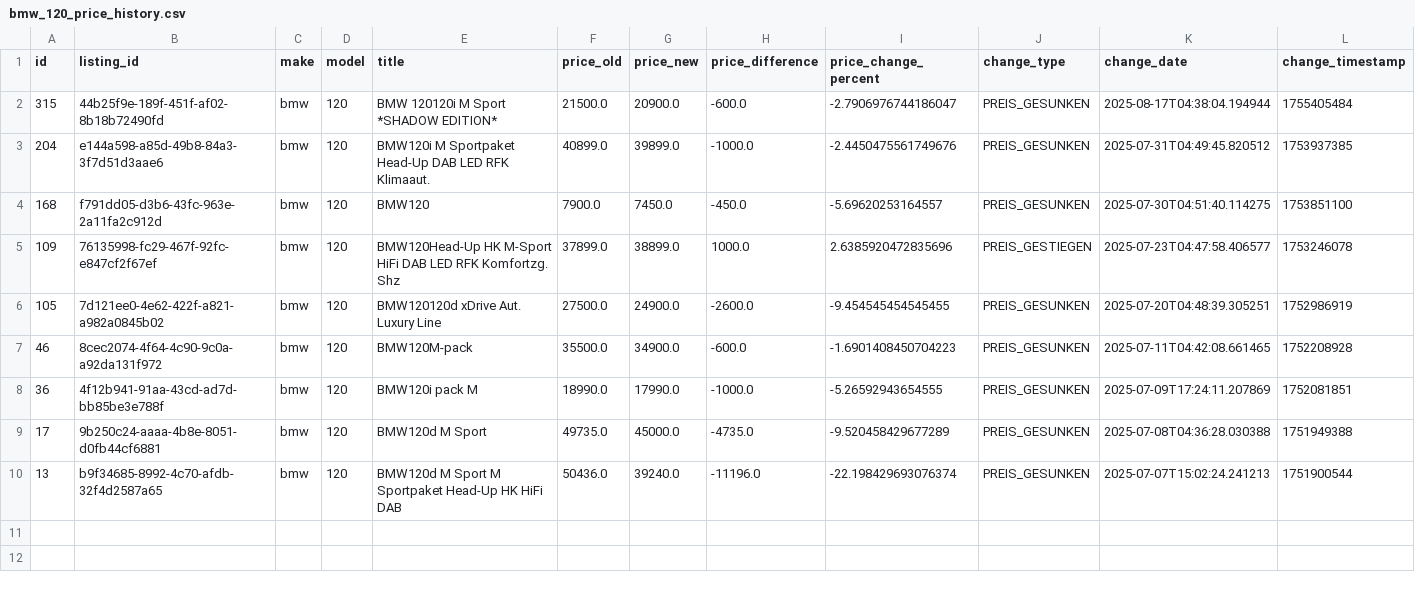
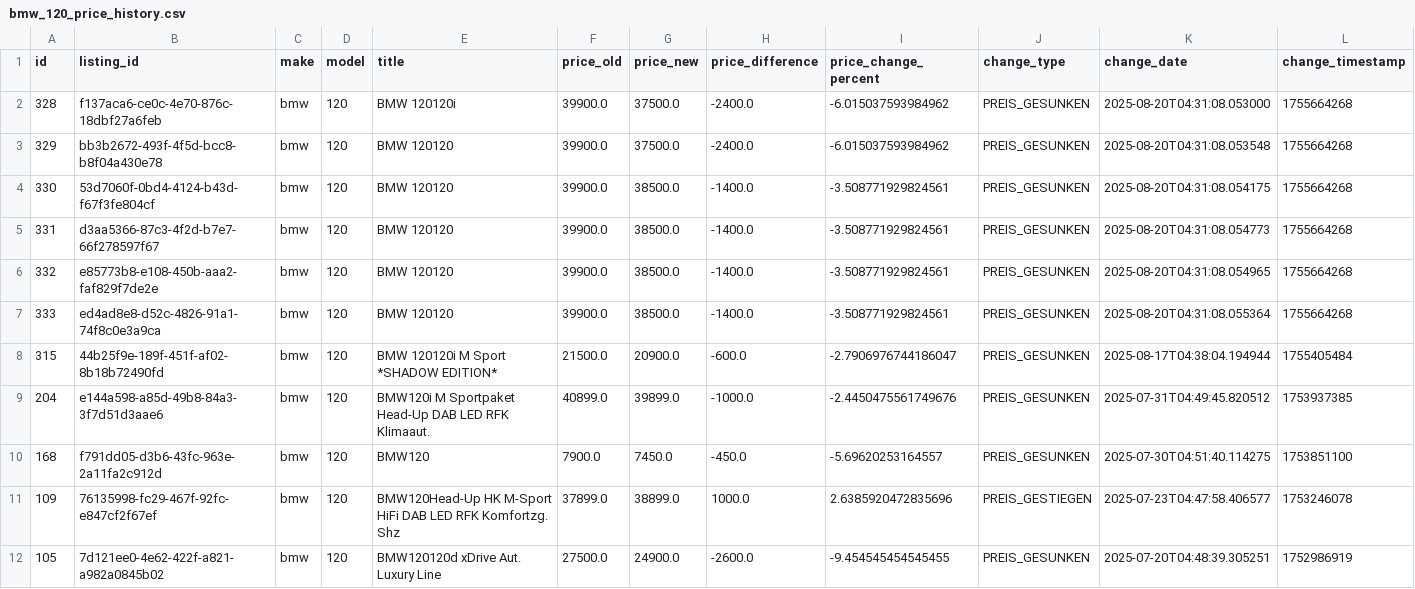
Before and after one commit to masterries/AutoAnalyse, a CSV file: scrapper/data/bmw_120_price_history.csv, drawn as a sheet; only a part is shown; the shorter side is filled out with more unchanged rows; rows hold the shown columns only; the diff names each change by its address in the sheet, - before the commit and + after, or states it on an @@ line.

```diff
--- a/scrapper/data/bmw_120_price_history.csv
+++ b/scrapper/data/bmw_120_price_history.csv
+row 2: 328 | f137aca6-ce0c-4e70-876c-18dbf27a6feb | bmw | 120 | BMW 120120i | 39900.0 | 37500.0 | -2400.0 | -6.015037593984962 | PREIS_GESUNKEN | 2025-08-20T04:31:08.053000 | 1755664268
+row 3: 329 | bb3b2672-493f-4f5d-bcc8-b8f04a430e78 | bmw | 120 | BMW 120120 | 39900.0 | 37500.0 | -2400.0 | -6.015037593984962 | PREIS_GESUNKEN | 2025-08-20T04:31:08.053548 | 1755664268
+row 4: 330 | 53d7060f-0bd4-4124-b43d-f67f3fe804cf | bmw | 120 | BMW 120120 | 39900.0 | 38500.0 | -1400.0 | -3.508771929824561 | PREIS_GESUNKEN | 2025-08-20T04:31:08.054175 | 1755664268
+row 5: 331 | d3aa5366-87c3-4f2d-b7e7-66f278597f67 | bmw | 120 | BMW 120120 | 39900.0 | 38500.0 | -1400.0 | -3.508771929824561 | PREIS_GESUNKEN | 2025-08-20T04:31:08.054773 | 1755664268
+row 6: 332 | e85773b8-e108-450b-aaa2-faf829f7de2e | bmw | 120 | BMW 120120 | 39900.0 | 38500.0 | -1400.0 | -3.508771929824561 | PREIS_GESUNKEN | 2025-08-20T04:31:08.054965 | 1755664268
+row 7: 333 | ed4ad8e8-d52c-4826-91a1-74f8c0e3a9ca | bmw | 120 | BMW 120120 | 39900.0 | 38500.0 | -1400.0 | -3.508771929824561 | PREIS_GESUNKEN | 2025-08-20T04:31:08.055364 | 1755664268
```
Also changed, not shown: scrapper/data/bmw_420_listings.csv, scrapper/data/bmw_430_listings.csv, 41 other files.
